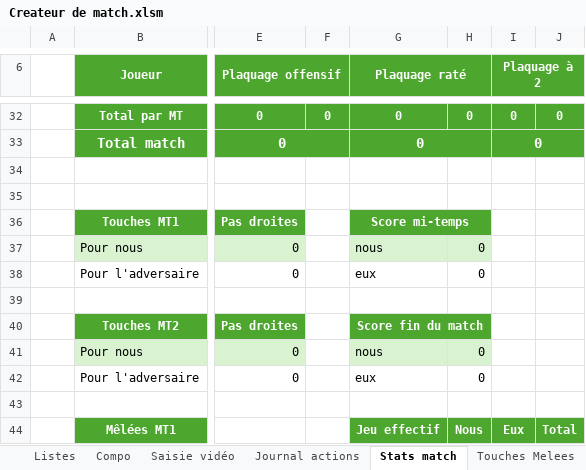
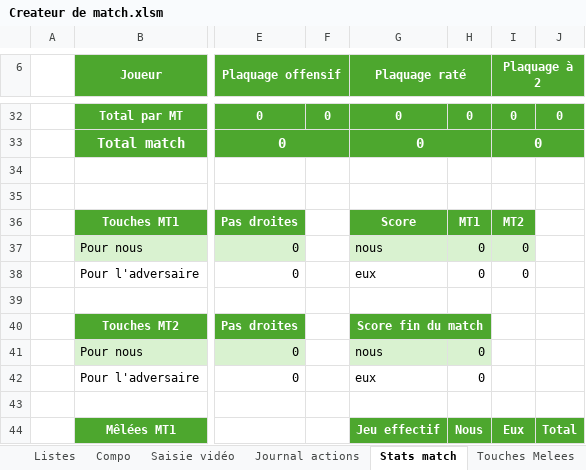
Before and after one commit to Bastien-32/RugbyStatsVeo, an Excel workbook: Createur de match.xlsm, sheet Stats match, drawn as a sheet; only a part is shown, gaps mark what is left out; values as stored, in another font and other column widths than the file's, no borders; charts and pictures and conditional formats not drawn; the diff names each change by its address in the sheet, - before the commit and + after, or states it on an @@ line.

```diff
--- a/Createur de match.xlsm (sheet Stats match)
+++ b/Createur de match.xlsm (sheet Stats match)
-G36 (Plaquage raté): Score mi-temps
+G36 (Plaquage raté): Score
-G36:H36 merged
-H36: (empty)
+H36: MT1
-I36 (Plaquage à 2): (empty)
+I36 (Plaquage à 2): MT2
-I36 fill: none
+I36 fill: #4DA72E
-I37:I38 (Plaquage à 2): (empty)
+I37:I38 (Plaquage à 2): 0
-I37 fill: none
+I37 fill: #D9F2D0
```
Also changed, not shown: sheet Saisie vidéo, other sheet tabs, Matchs/Recapitulatif saison.xlsm, 3 other files.
